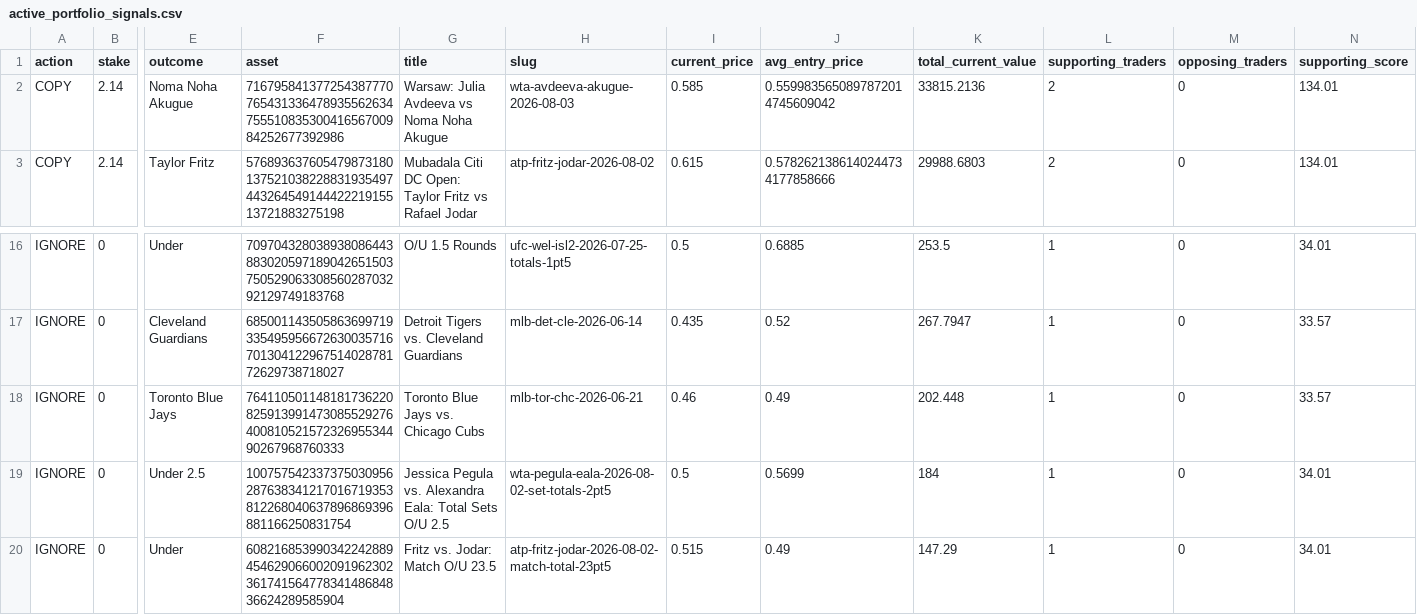
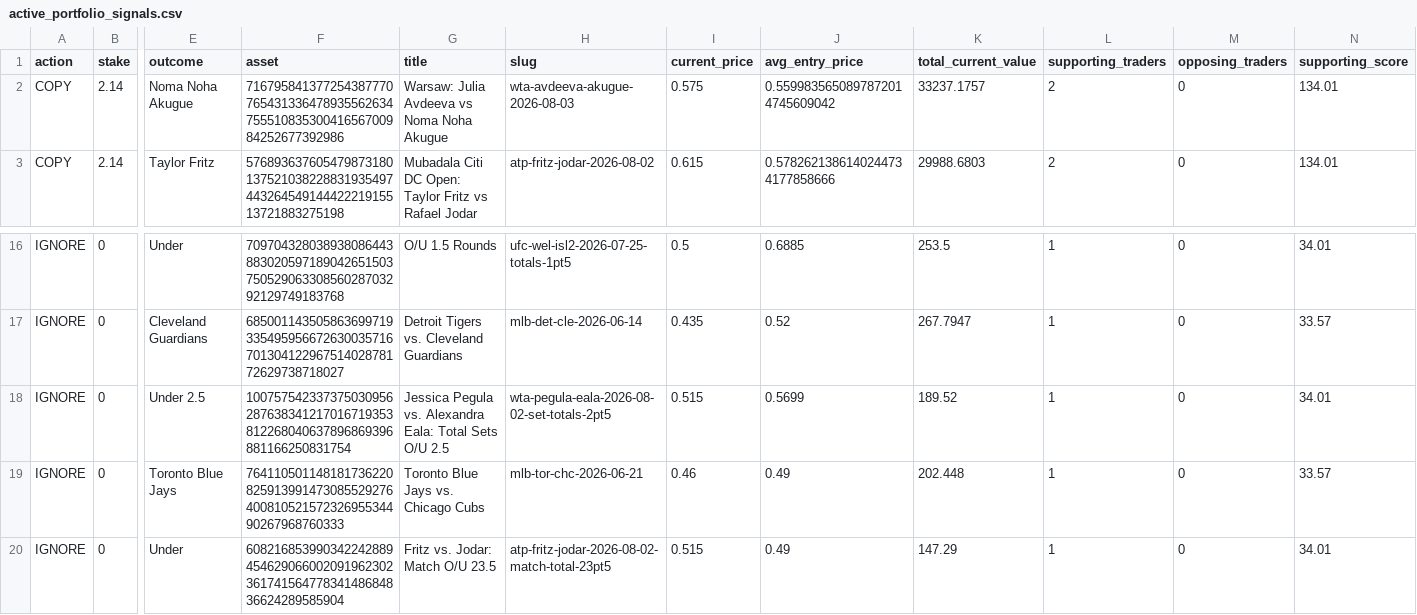
Before and after one commit to giuseppemineo685-beep/atlantis-polymarket-screening, a CSV file: outputs/active_portfolio_signals.csv, drawn as a sheet; only a part is shown, gaps mark what is left out; removed rows and columns are numbered as before the commit, all else as after; rows hold the shown columns only; the diff names each change by its address in the sheet, - before the commit and + after, or states it on an @@ line.

```diff
--- a/outputs/active_portfolio_signals.csv
+++ b/outputs/active_portfolio_signals.csv
-I2 (current_price): 0.585
+I2 (current_price): 0.575
-K2 (total_current_value): 33815.2136
+K2 (total_current_value): 33237.1757
+row 18: IGNORE | 0 | Under 2.5 | 100757542337375030956287638341217016719353812268040637896869396881166250831754 | Jessica Pegula vs. Alexandra Eala: Total Sets O/U 2.5 | wta-pegula-eala-2026-08-02-set-totals-2pt5 | 0.515 | 0.5699 | 189.52 | 1 | 0 | 34.01
-row 19: IGNORE | 0 | Under 2.5 | 100757542337375030956287638341217016719353812268040637896869396881166250831754 | Jessica Pegula vs. Alexandra Eala: Total Sets O/U 2.5 | wta-pegula-eala-2026-08-02-set-totals-2pt5 | 0.5 | 0.5699 | 184 | 1 | 0 | 34.01
```
Also changed, not shown: outputs/active_portfolio_signals_esports.csv, outputs/trade_log.csv, 2 other files.
